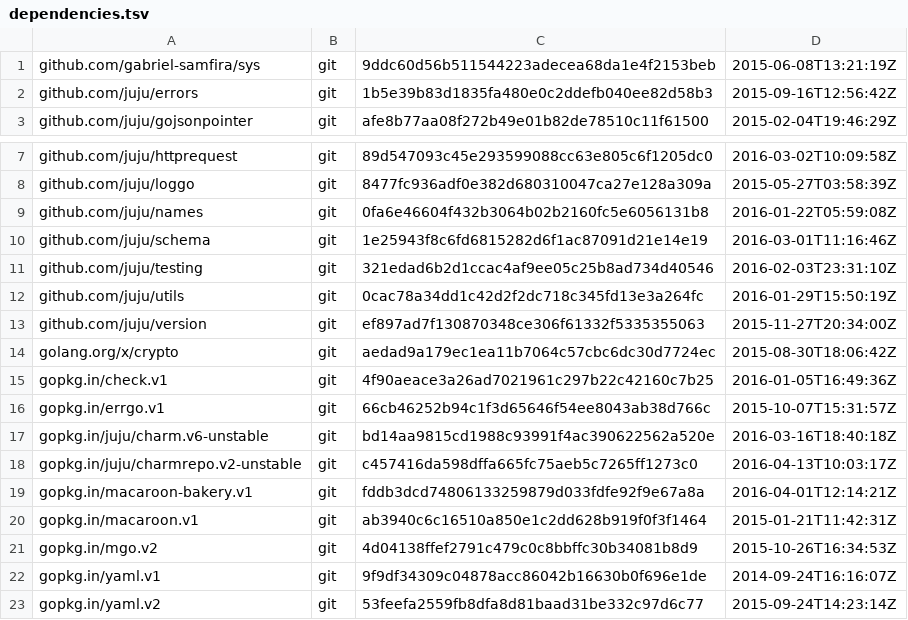
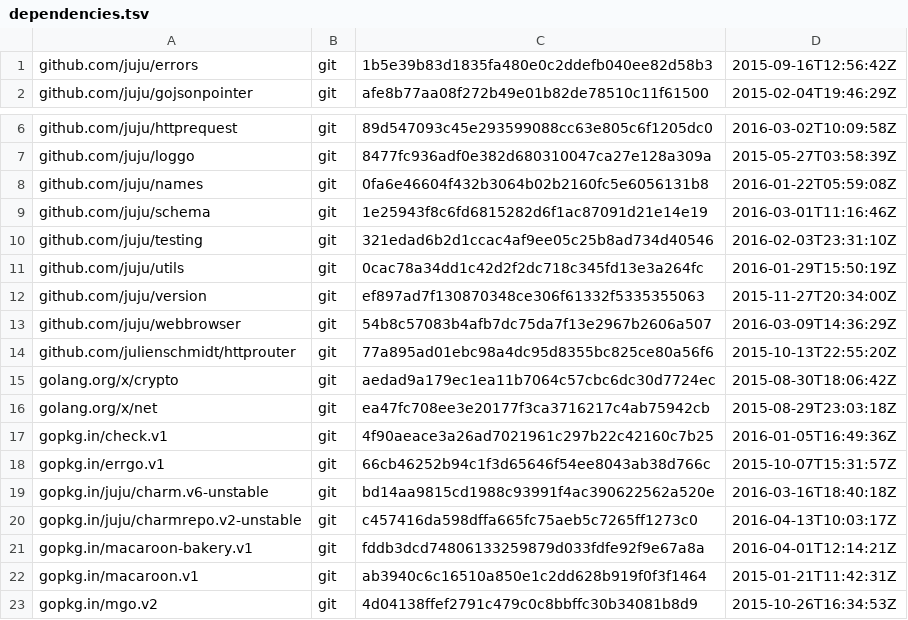
Before and after one commit to juju/bundlechanges, a TSV file: dependencies.tsv, drawn as a sheet; only a part is shown, gaps mark what is left out; the shorter side is filled out with more unchanged rows.

Commit message:
Update more deps again

```diff
--- a/dependencies.tsv
+++ b/dependencies.tsv
@@ -1,2 +1 @@
-github.com/gabriel-samfira/sys	git	9ddc60d56b511544223adecea68da1e4f2153beb	2015-06-08T13:21:19Z
 github.com/juju/errors	git	1b5e39b83d1835fa480e0c2ddefb040ee82d58b3	2015-09-16T12:56:42Z
@@ -13,3 +12,6 @@ github.com/juju/utils	git	0cac78a34dd1c42d2f2dc718c345fd13e3a264fc	2016-01-29T15
 github.com/juju/version	git	ef897ad7f130870348ce306f61332f5335355063	2015-11-27T20:34:00Z
+github.com/juju/webbrowser	git	54b8c57083b4afb7dc75da7f13e2967b2606a507	2016-03-09T14:36:29Z
+github.com/julienschmidt/httprouter	git	77a895ad01ebc98a4dc95d8355bc825ce80a56f6	2015-10-13T22:55:20Z
 golang.org/x/crypto	git	aedad9a179ec1ea11b7064c57cbc6dc30d7724ec	2015-08-30T18:06:42Z
+golang.org/x/net	git	ea47fc708ee3e20177f3ca3716217c4ab75942cb	2015-08-29T23:03:18Z
 gopkg.in/check.v1	git	4f90aeace3a26ad7021961c297b22c42160c7b25	2016-01-05T16:49:36Z
```
